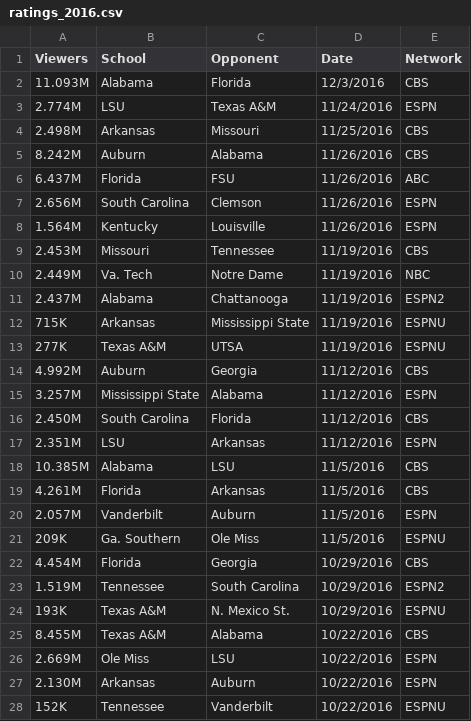
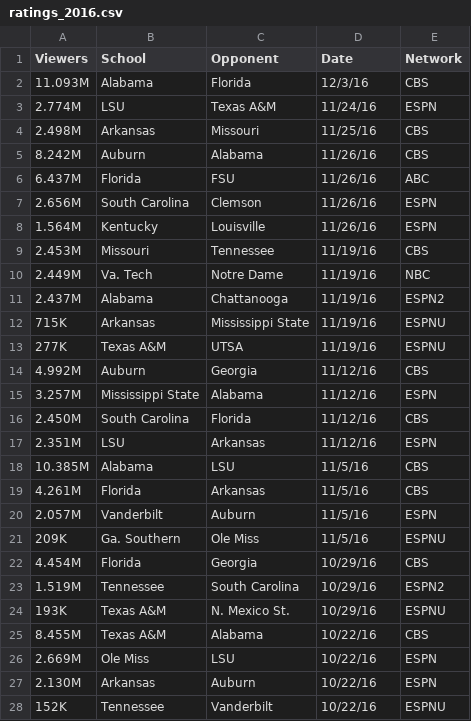
Before and after one commit to heathersaul-nos3lf/ETL_Sportsballs, a CSV file: Resources/ratings_2016.csv, drawn as a sheet; only a part is shown; the diff covers the shown part only.

```diff
--- a/Resources/ratings_2016.csv
+++ b/Resources/ratings_2016.csv
@@ -1,28 +1,28 @@
 Viewers,School,Opponent,Date,Network
-11.093M,Alabama,Florida,12/3/2016,CBS
-2.774M,LSU,Texas A&M,11/24/2016,ESPN
-2.498M,Arkansas,Missouri,11/25/2016,CBS
-8.242M,Auburn,Alabama,11/26/2016,CBS
-6.437M,Florida,FSU,11/26/2016,ABC
-2.656M,South Carolina,Clemson,11/26/2016,ESPN
-1.564M,Kentucky,Louisville,11/26/2016,ESPN
-2.453M,Missouri,Tennessee,11/19/2016,CBS
-2.449M,Va. Tech,Notre Dame,11/19/2016,NBC
-2.437M,Alabama,Chattanooga,11/19/2016,ESPN2
-715K,Arkansas,Mississippi State,11/19/2016,ESPNU
-277K,Texas A&M,UTSA,11/19/2016,ESPNU
-4.992M,Auburn,Georgia,11/12/2016,CBS
-3.257M,Mississippi State,Alabama,11/12/2016,ESPN
-2.450M,South Carolina,Florida,11/12/2016,CBS
-2.351M,LSU,Arkansas,11/12/2016,ESPN
-10.385M,Alabama,LSU,11/5/2016,CBS
-4.261M,Florida,Arkansas,11/5/2016,CBS
-2.057M,Vanderbilt,Auburn,11/5/2016,ESPN
-209K,Ga. Southern,Ole Miss,11/5/2016,ESPNU
-4.454M,Florida,Georgia,10/29/2016,CBS
-1.519M,Tennessee,South Carolina,10/29/2016,ESPN2
-193K,Texas A&M,N. Mexico St.,10/29/2016,ESPNU
-8.455M,Texas A&M,Alabama,10/22/2016,CBS
-2.669M,Ole Miss,LSU,10/22/2016,ESPN
-2.130M,Arkansas,Auburn,10/22/2016,ESPN
-152K,Tennessee,Vanderbilt,10/22/2016,ESPNU
+11.093M,Alabama,Florida,12/3/16,CBS
+2.774M,LSU,Texas A&M,11/24/16,ESPN
+2.498M,Arkansas,Missouri,11/25/16,CBS
+8.242M,Auburn,Alabama,11/26/16,CBS
+6.437M,Florida,FSU,11/26/16,ABC
+2.656M,South Carolina,Clemson,11/26/16,ESPN
+1.564M,Kentucky,Louisville,11/26/16,ESPN
+2.453M,Missouri,Tennessee,11/19/16,CBS
+2.449M,Va. Tech,Notre Dame,11/19/16,NBC
+2.437M,Alabama,Chattanooga,11/19/16,ESPN2
+715K,Arkansas,Mississippi State,11/19/16,ESPNU
+277K,Texas A&M,UTSA,11/19/16,ESPNU
+4.992M,Auburn,Georgia,11/12/16,CBS
+3.257M,Mississippi State,Alabama,11/12/16,ESPN
+2.450M,South Carolina,Florida,11/12/16,CBS
+2.351M,LSU,Arkansas,11/12/16,ESPN
+10.385M,Alabama,LSU,11/5/16,CBS
+4.261M,Florida,Arkansas,11/5/16,CBS
+2.057M,Vanderbilt,Auburn,11/5/16,ESPN
+209K,Ga. Southern,Ole Miss,11/5/16,ESPNU
+4.454M,Florida,Georgia,10/29/16,CBS
+1.519M,Tennessee,South Carolina,10/29/16,ESPN2
+193K,Texas A&M,N. Mexico St.,10/29/16,ESPNU
+8.455M,Texas A&M,Alabama,10/22/16,CBS
+2.669M,Ole Miss,LSU,10/22/16,ESPN
+2.130M,Arkansas,Auburn,10/22/16,ESPN
+152K,Tennessee,Vanderbilt,10/22/16,ESPNU
```
Also changed, not shown: 25 edited cells elsewhere in this file, Resources/ratings_2013.csv, Resources/ratings_2017.csv, 1 other file.
